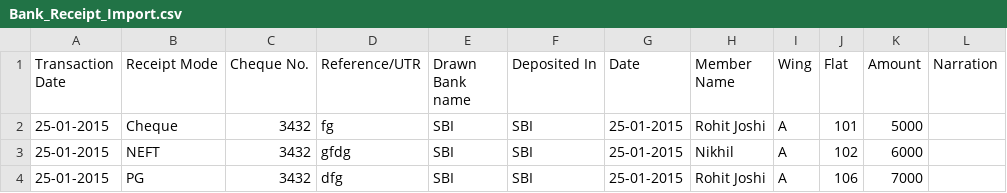
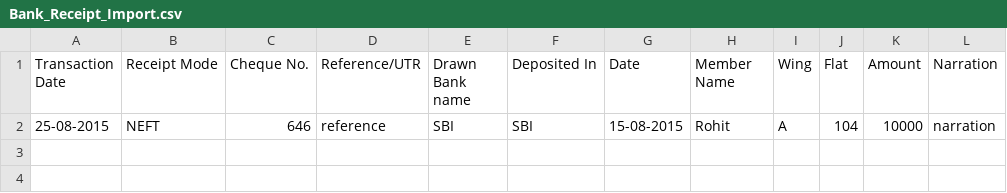
Before and after one commit to TheTypoMaster/Housingmatters, a CSV file: app/webroot/csv_file/bank/Bank_Receipt_Import.csv, drawn as a sheet.

```diff
--- a/app/webroot/csv_file/bank/Bank_Receipt_Import.csv
+++ b/app/webroot/csv_file/bank/Bank_Receipt_Import.csv
@@ -1,4 +1,2 @@
 Transaction Date,Receipt Mode,Cheque No.,Reference/UTR,Drawn Bank name,Deposited In,Date,Member Name,Wing,Flat,Amount,Narration
-25-01-2015,Cheque,3432,fg,SBI,SBI,25-01-2015,Rohit Joshi,A,101,5000,
-25-01-2015,NEFT,3432,gfdg,SBI,SBI,25-01-2015,Nikhil,A,102,6000,
-25-01-2015,PG,3432,dfg,SBI,SBI,25-01-2015,Rohit Joshi,A,106,7000,
+25-08-2015,NEFT,646,reference,SBI,SBI,15-08-2015,Rohit,A,104,10000,narration
```
Also changed, not shown: 2 other files.
